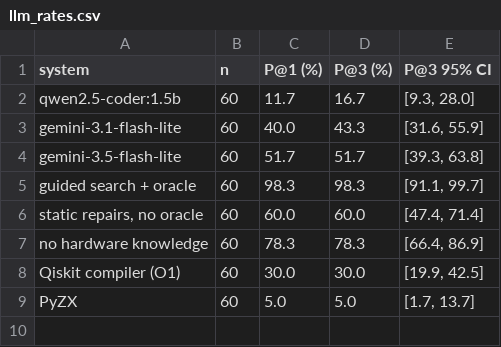
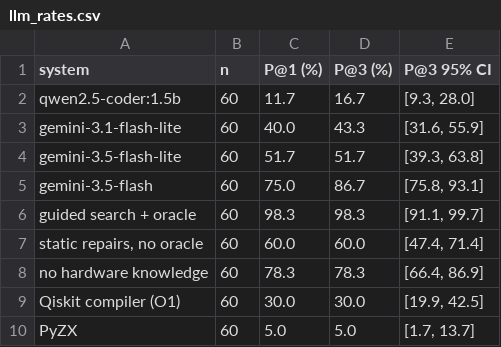
Before and after one commit to alok-108/physics-constrained-quantum-repair, a CSV file: paper/tables/llm_rates.csv, drawn as a sheet; the diff names each change by its address in the sheet, - before the commit and + after, or states it on an @@ line.

```diff
--- a/paper/tables/llm_rates.csv
+++ b/paper/tables/llm_rates.csv
+row 5: gemini-3.5-flash | 60 | 75.0 | 86.7 | [75.8, 93.1]
```
Also changed, not shown: experiments/llm_runs/gemini-3.5-flash.csv, paper/tables/llm_by_class.csv, 9 other files.
